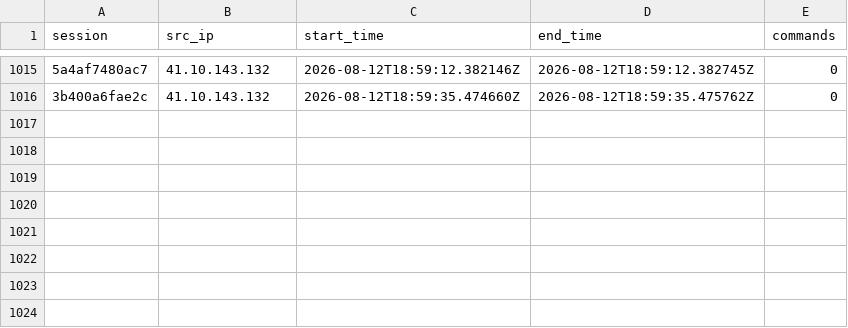
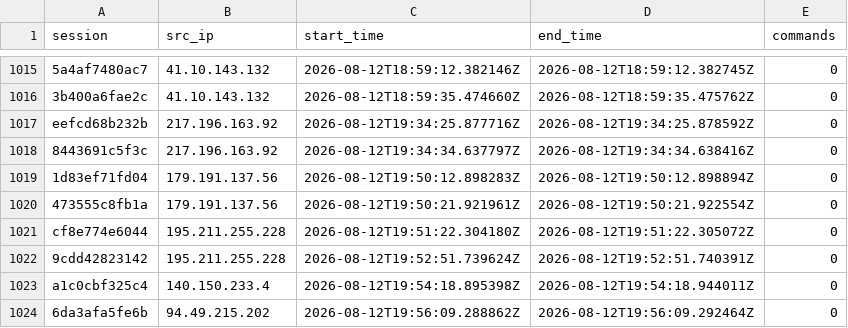
Before and after one commit to Prabhath-de/AWS_Honeypot, a CSV file: data/processed/session_summary.csv, drawn as a sheet; only a part is shown, gaps mark what is left out; the diff names each change by its address in the sheet, - before the commit and + after, or states it on an @@ line.

```diff
--- a/data/processed/session_summary.csv
+++ b/data/processed/session_summary.csv
+row 1017: eefcd68b232b | 217.196.163.92 | 2026-08-12T19:34:25.877716Z | 2026-08-12T19:34:25.878592Z | 0
+row 1018: 8443691c5f3c | 217.196.163.92 | 2026-08-12T19:34:34.637797Z | 2026-08-12T19:34:34.638416Z | 0
+row 1019: 1d83ef71fd04 | 179.191.137.56 | 2026-08-12T19:50:12.898283Z | 2026-08-12T19:50:12.898894Z | 0
+row 1020: 473555c8fb1a | 179.191.137.56 | 2026-08-12T19:50:21.921961Z | 2026-08-12T19:50:21.922554Z | 0
+row 1021: cf8e774e6044 | 195.211.255.228 | 2026-08-12T19:51:22.304180Z | 2026-08-12T19:51:22.305072Z | 0
+row 1022: 9cdd42823142 | 195.211.255.228 | 2026-08-12T19:52:51.739624Z | 2026-08-12T19:52:51.740391Z | 0
+row 1023: a1c0cbf325c4 | 140.150.233.4 | 2026-08-12T19:54:18.895398Z | 2026-08-12T19:54:18.944011Z | 0
+row 1024: 6da3afa5fe6b | 94.49.215.202 | 2026-08-12T19:56:09.288862Z | 2026-08-12T19:56:09.292464Z | 0
```
Also changed, not shown: data/processed/geoip_asn.csv, 3 other files.
